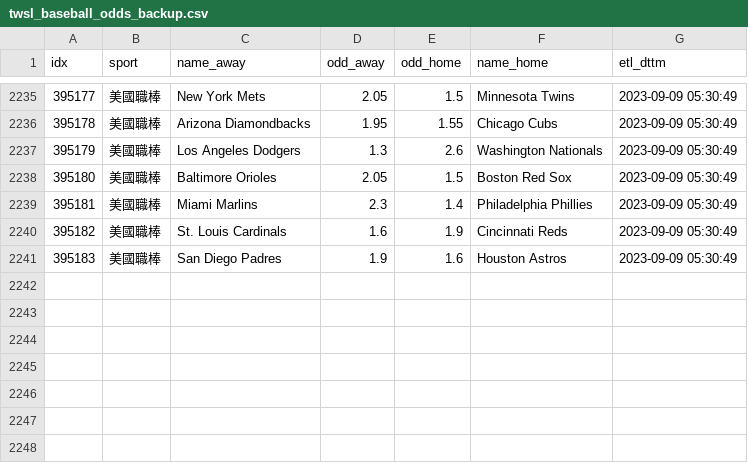
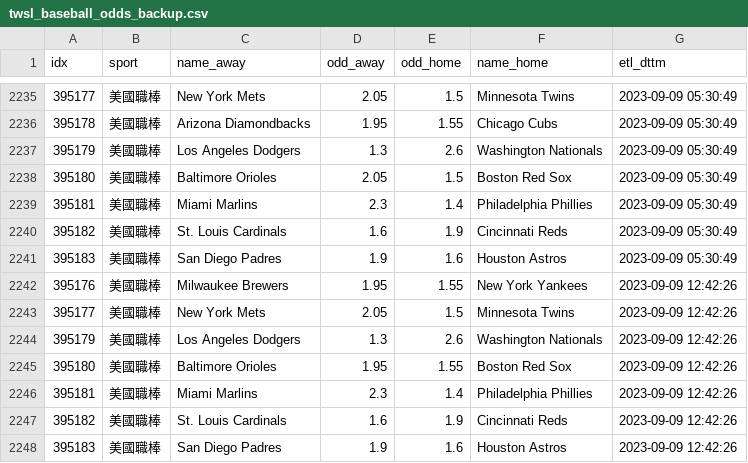
Before and after one commit to achilles0926/tw_sport_lottery, a CSV file: twsl_baseball_odds_backup.csv, drawn as a sheet; only a part is shown, gaps mark what is left out.

```diff
--- a/twsl_baseball_odds_backup.csv
+++ b/twsl_baseball_odds_backup.csv
@@ -2241 +2241,8 @@
 395183,美國職棒,San Diego Padres,1.9,1.6,Houston Astros,2023-09-09 05:30:49
+395176,美國職棒,Milwaukee Brewers,1.95,1.55,New York Yankees,2023-09-09 12:42:26
+395177,美國職棒,New York Mets,2.05,1.5,Minnesota Twins,2023-09-09 12:42:26
+395179,美國職棒,Los Angeles Dodgers,1.3,2.6,Washington Nationals,2023-09-09 12:42:26
+395180,美國職棒,Baltimore Orioles,1.95,1.55,Boston Red Sox,2023-09-09 12:42:26
+395181,美國職棒,Miami Marlins,2.3,1.4,Philadelphia Phillies,2023-09-09 12:42:26
+395182,美國職棒,St. Louis Cardinals,1.6,1.9,Cincinnati Reds,2023-09-09 12:42:26
+395183,美國職棒,San Diego Padres,1.9,1.6,Houston Astros,2023-09-09 12:42:26
```
Also changed, not shown: twsl_baseball_odds_base.csv, twsl_baseball_odds_new.csv.
